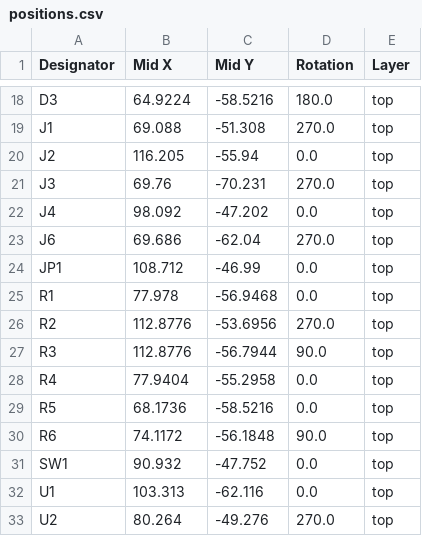
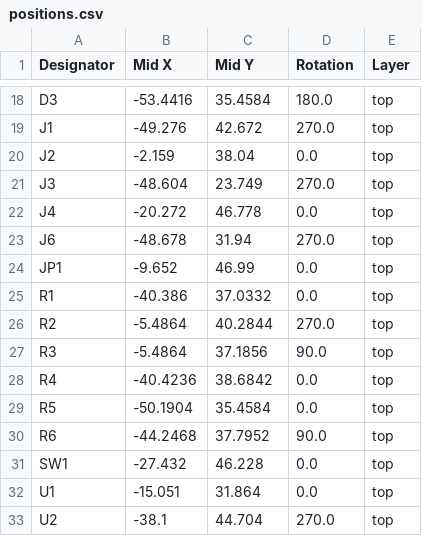
Before and after one commit to leocelente/duplex_radio_module, a CSV file: production/positions.csv, drawn as a sheet; only a part is shown, gaps mark what is left out; the diff covers the shown part only; the diff names each change by its address in the sheet, - before the commit and + after, or states it on an @@ line.

```diff
--- a/production/positions.csv
+++ b/production/positions.csv
-B18 (Mid X): 64.9224
+B18 (Mid X): -53.4416
-C18 (Mid Y): -58.5216
+C18 (Mid Y): 35.4584
-B19 (Mid X): 69.088
+B19 (Mid X): -49.276
-C19 (Mid Y): -51.308
+C19 (Mid Y): 42.672
-B20 (Mid X): 116.205
+B20 (Mid X): -2.159
-C20 (Mid Y): -55.94
+C20 (Mid Y): 38.04
-B21 (Mid X): 69.76
+B21 (Mid X): -48.604
-C21 (Mid Y): -70.231
+C21 (Mid Y): 23.749
-B22 (Mid X): 98.092
+B22 (Mid X): -20.272
-C22 (Mid Y): -47.202
+C22 (Mid Y): 46.778
-B23 (Mid X): 69.686
+B23 (Mid X): -48.678
-C23 (Mid Y): -62.04
+C23 (Mid Y): 31.94
-B24 (Mid X): 108.712
+B24 (Mid X): -9.652
-C24 (Mid Y): -46.99
+C24 (Mid Y): 46.99
-B25 (Mid X): 77.978
+B25 (Mid X): -40.386
-C25 (Mid Y): -56.9468
+C25 (Mid Y): 37.0332
-B26:B27 (Mid X): 112.8776
+B26:B27 (Mid X): -5.4864
-C26 (Mid Y): -53.6956
+C26 (Mid Y): 40.2844
-C27 (Mid Y): -56.7944
+C27 (Mid Y): 37.1856
-B28 (Mid X): 77.9404
+B28 (Mid X): -40.4236
-C28 (Mid Y): -55.2958
+C28 (Mid Y): 38.6842
-B29 (Mid X): 68.1736
+B29 (Mid X): -50.1904
-C29 (Mid Y): -58.5216
+C29 (Mid Y): 35.4584
-B30 (Mid X): 74.1172
+B30 (Mid X): -44.2468
-C30 (Mid Y): -56.1848
+C30 (Mid Y): 37.7952
-B31 (Mid X): 90.932
+B31 (Mid X): -27.432
-C31 (Mid Y): -47.752
+C31 (Mid Y): 46.228
-B32 (Mid X): 103.313
+B32 (Mid X): -15.051
-C32 (Mid Y): -62.116
+C32 (Mid Y): 31.864
-B33 (Mid X): 80.264
+B33 (Mid X): -38.1
-C33 (Mid Y): -49.276
+C33 (Mid Y): 44.704
```
Also changed, not shown: 2 added rows, 2 removed rows and 38 edited cells elsewhere in this file, production/bom.csv, production/designators.csv, 10 other files.
